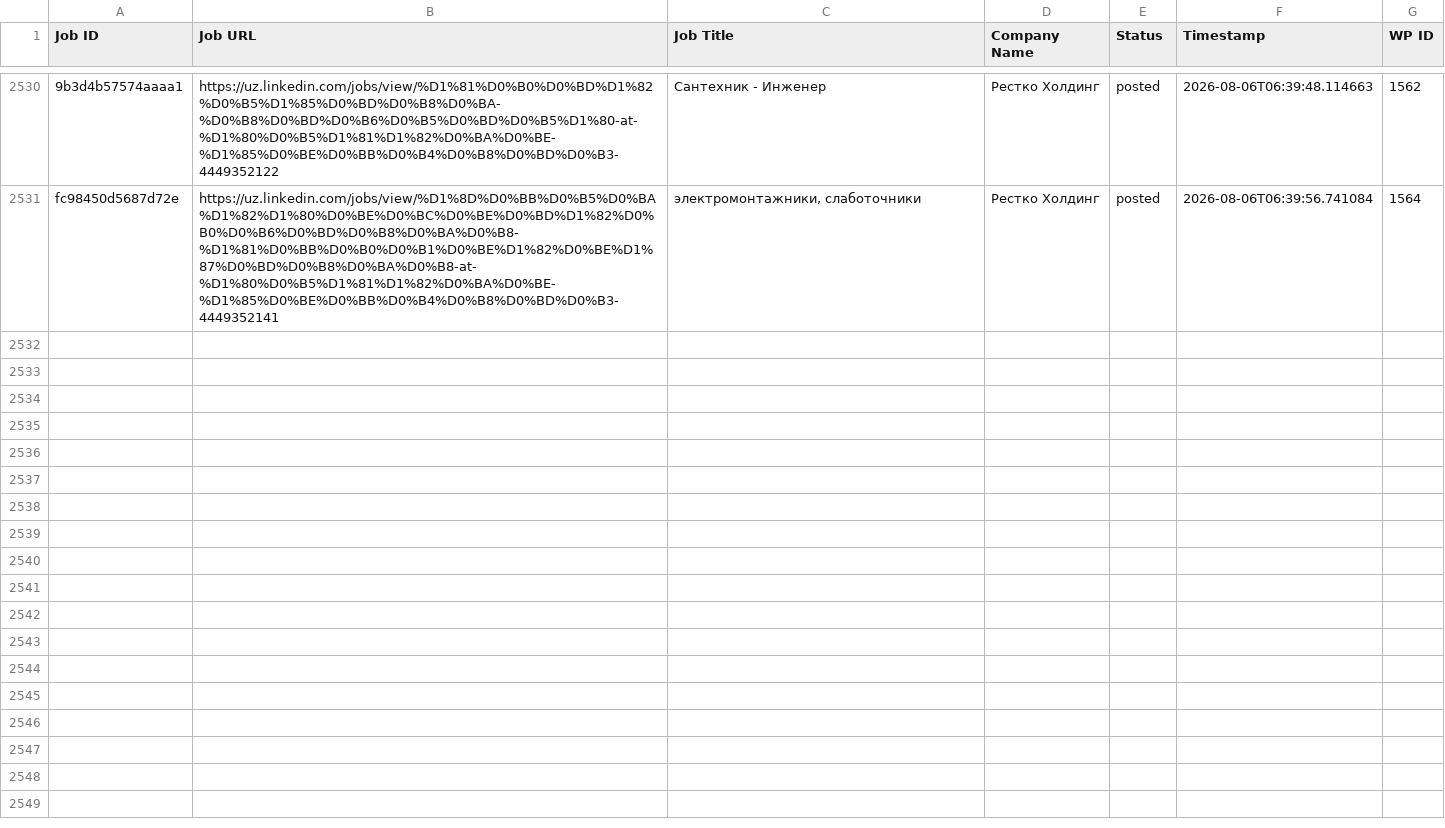
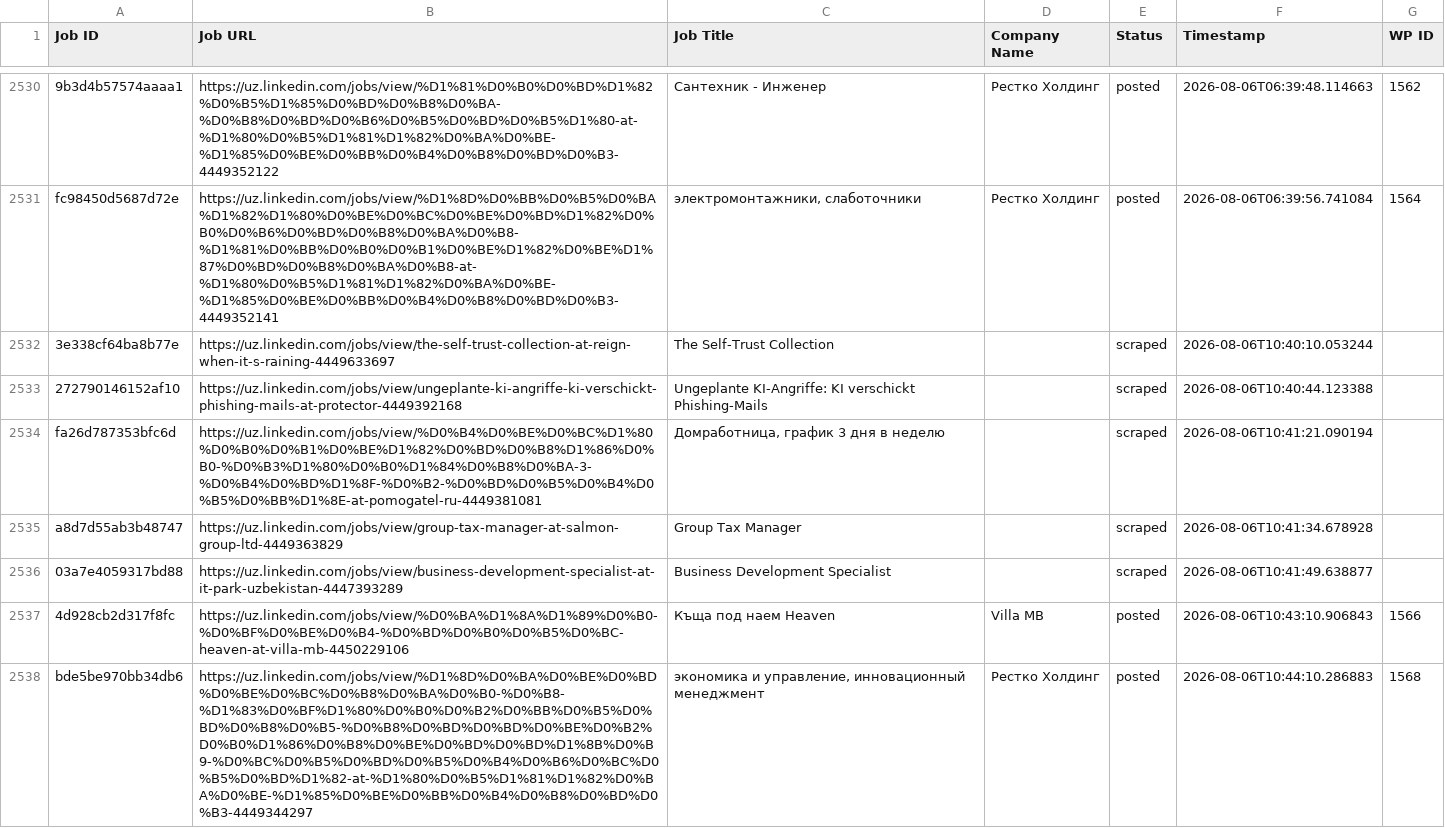
Before and after one commit to innovationinc2000/uz, a CSV file: processed_jobs.csv, drawn as a sheet; only a part is shown, gaps mark what is left out; the diff covers the shown part only; the diff names each change by its address in the sheet, - before the commit and + after, or states it on an @@ line.

```diff
--- a/processed_jobs.csv
+++ b/processed_jobs.csv
+row 2532: 3e338cf64ba8b77e | https://uz.linkedin.com/jobs/view/the-self-trust-collection-at-reign-when-it-s-raining-4449633697 | The Self-Trust Collection |  | scraped | 2026-08-06T10:40:10.053244
+row 2533: 272790146152af10 | https://uz.linkedin.com/jobs/view/ungeplante-ki-angriffe-ki-verschickt-phishing-mails-at-protector-4449392168 | Ungeplante KI-Angriffe: KI verschickt Phishing-Mails |  | scraped | 2026-08-06T10:40:44.123388
+row 2534: fa26d787353bfc6d | https://uz.linkedin.com/jobs/view/%D0%B4%D0%BE%D0%BC%D1%80%D0%B0%D0%B1%D0%BE%D1%82%D0%BD%D0%B8%D1%86%D0%B0-%D0%B3%D1%80%D0%B0%D1%84%D0%B8%D0%BA-3-%D0%B4%D0%BD%D1%8F-%D0%B2-%D0%BD%D0%B5%D0%B4%D0%B5%D0%BB%D1%8E-at-pomogatel-ru-4449381081 | Домработница, график 3 дня в неделю |  | scraped | 2026-08-06T10:41:21.090194
+row 2535: a8d7d55ab3b48747 | https://uz.linkedin.com/jobs/view/group-tax-manager-at-salmon-group-ltd-4449363829 | Group Tax Manager |  | scraped | 2026-08-06T10:41:34.678928
+row 2536: 03a7e4059317bd88 | https://uz.linkedin.com/jobs/view/business-development-specialist-at-it-park-uzbekistan-4447393289 | Business Development Specialist |  | scraped | 2026-08-06T10:41:49.638877
+row 2537: 4d928cb2d317f8fc | https://uz.linkedin.com/jobs/view/%D0%BA%D1%8A%D1%89%D0%B0-%D0%BF%D0%BE%D0%B4-%D0%BD%D0%B0%D0%B5%D0%BC-heaven-at-villa-mb-4450229106 | Къща под наем Heaven | Villa MB | posted | 2026-08-06T10:43:10.906843 | 1566
+row 2538: bde5be970bb34db6 | https://uz.linkedin.com/jobs/view/%D1%8D%D0%BA%D0%BE%D0%BD%D0%BE%D0%BC%D0%B8%D0%BA%D0%B0-%D0%B8-%D1%83%D0%BF%D1%80%D0%B0%D0%B2%D0%BB%D0%B5%D0%BD%D0%B8%D0%B5-%D0%B8%D0%BD%D0%BD%D0%BE%D0%B2%D0%B0%D1%86%D0%B8%D0%BE%D0%BD%D0%BD%D1%8B%D0%B9-%D0%BC%D0%B5%D0%BD%D0%B5%D0%B4%D0%B6%D0%BC%D0%B5%D0%BD%D1%82-at-%D1%80%D0%B5%D1%81%D1%82%D0%BA%D0%BE-%D1%85%D0%BE%D0%BB%D0%B4%D0%B8%D0%BD%D0%B3-4449344297 | экономика и управление, инновационный менеджмент | Рестко Холдинг | posted | 2026-08-06T10:44:10.286883 | 1568
```
Also changed, not shown: 7 added rows elsewhere in this file.
